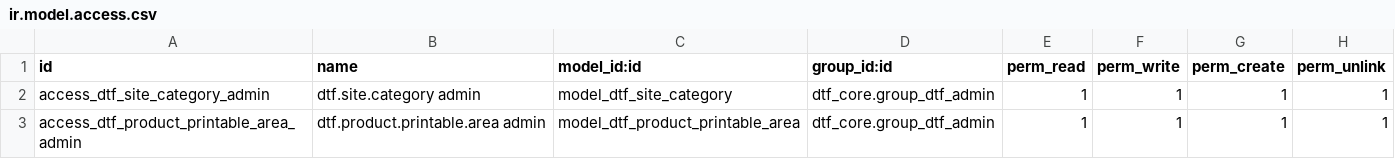
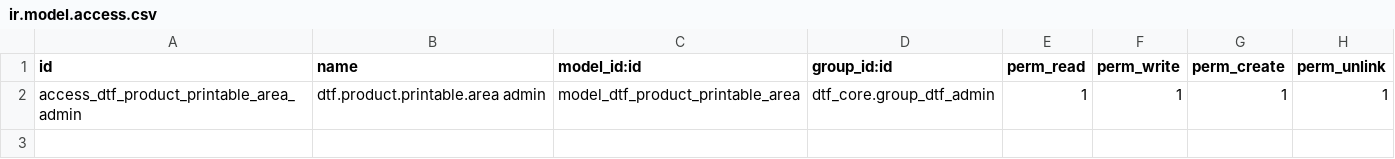
Before and after one commit to shs0088/DTF, a CSV file: odoo19_migration/odoo/custom_addons/dtf_core/security/ir.model.access.csv, drawn as a sheet; the diff names each change by its address in the sheet, - before the commit and + after, or states it on an @@ line.

Commit message:
M5 native reconciliation: remove duplicate category ACL

```diff
--- a/odoo19_migration/odoo/custom_addons/dtf_core/security/ir.model.access.csv
+++ b/odoo19_migration/odoo/custom_addons/dtf_core/security/ir.model.access.csv
-row 2: access_dtf_site_category_admin | dtf.site.category admin | model_dtf_site_category | dtf_core.group_dtf_admin | 1 | 1 | 1 | 1
```
